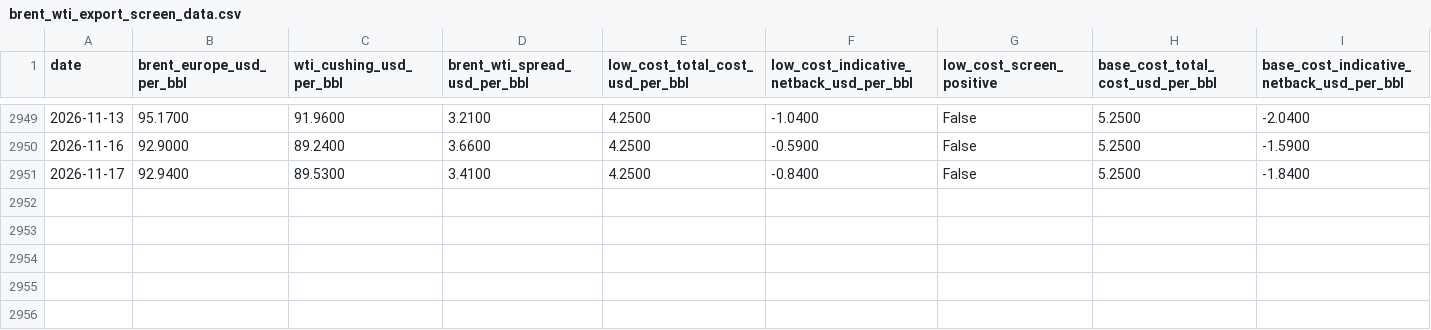
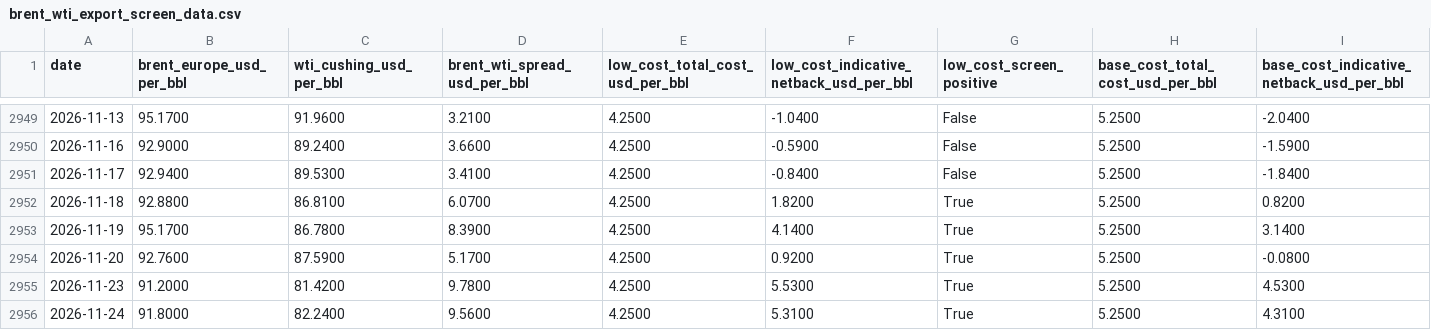
Before and after one commit to mohamedmadkour62005-beep/brent-wti-shipping-sensitivity, a CSV file: output/brent_wti_export_screen_data.csv, drawn as a sheet; only a part is shown, gaps mark what is left out; rows hold the shown columns only; the diff names each change by its address in the sheet, - before the commit and + after, or states it on an @@ line.

```diff
--- a/output/brent_wti_export_screen_data.csv
+++ b/output/brent_wti_export_screen_data.csv
+row 2952: 2026-11-18 | 92.8800 | 86.8100 | 6.0700 | 4.2500 | 1.8200 | True | 5.2500 | 0.8200
+row 2953: 2026-11-19 | 95.1700 | 86.7800 | 8.3900 | 4.2500 | 4.1400 | True | 5.2500 | 3.1400
+row 2954: 2026-11-20 | 92.7600 | 87.5900 | 5.1700 | 4.2500 | 0.9200 | True | 5.2500 | -0.0800
+row 2955: 2026-11-23 | 91.2000 | 81.4200 | 9.7800 | 4.2500 | 5.5300 | True | 5.2500 | 4.5300
+row 2956: 2026-11-24 | 91.8000 | 82.2400 | 9.5600 | 4.2500 | 5.3100 | True | 5.2500 | 4.3100
```
Also changed, not shown: output/brent_wti_base_cost_episodes.csv, output/brent_wti_export_screen_summary.csv, 2 other files.
